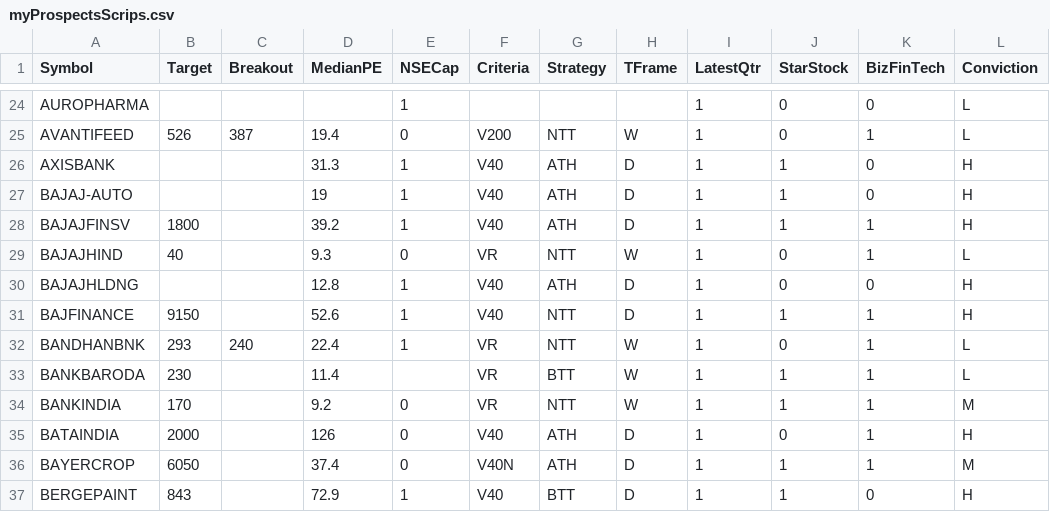
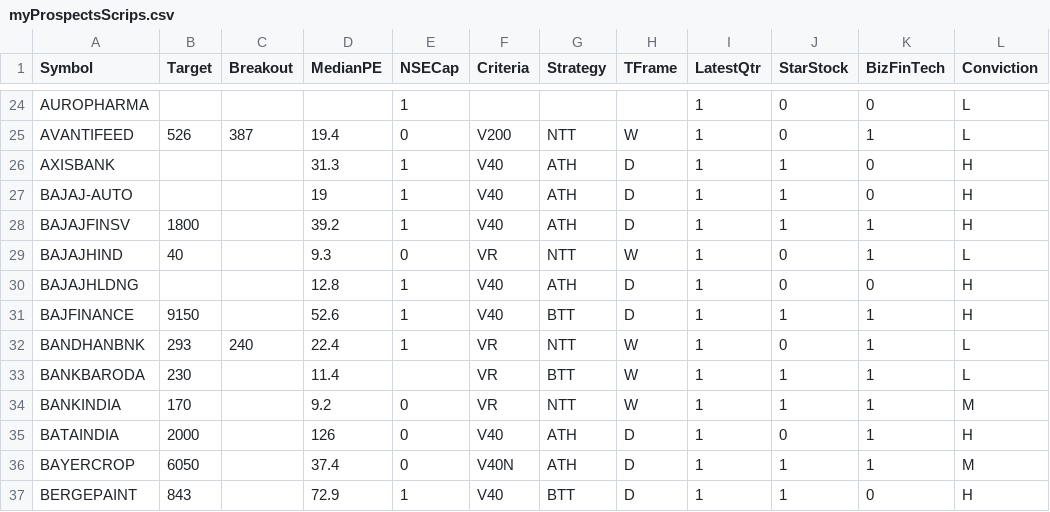
Before and after one commit to ankit-rathi/Quantvesting_v1, a CSV file: data/myProspectsScrips.csv, drawn as a sheet; only a part is shown, gaps mark what is left out; the diff names each change by its address in the sheet, - before the commit and + after, or states it on an @@ line.

Commit message:
Add files via upload

```diff
--- a/data/myProspectsScrips.csv
+++ b/data/myProspectsScrips.csv
-G31 (Strategy): NTT
+G31 (Strategy): BTT
```
